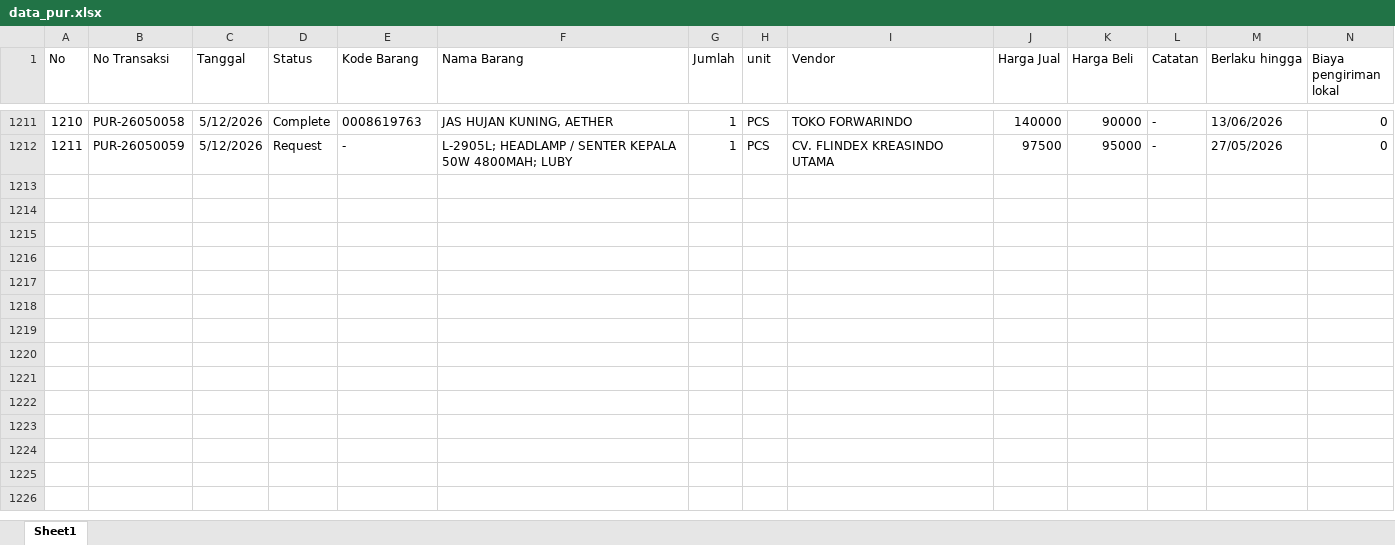
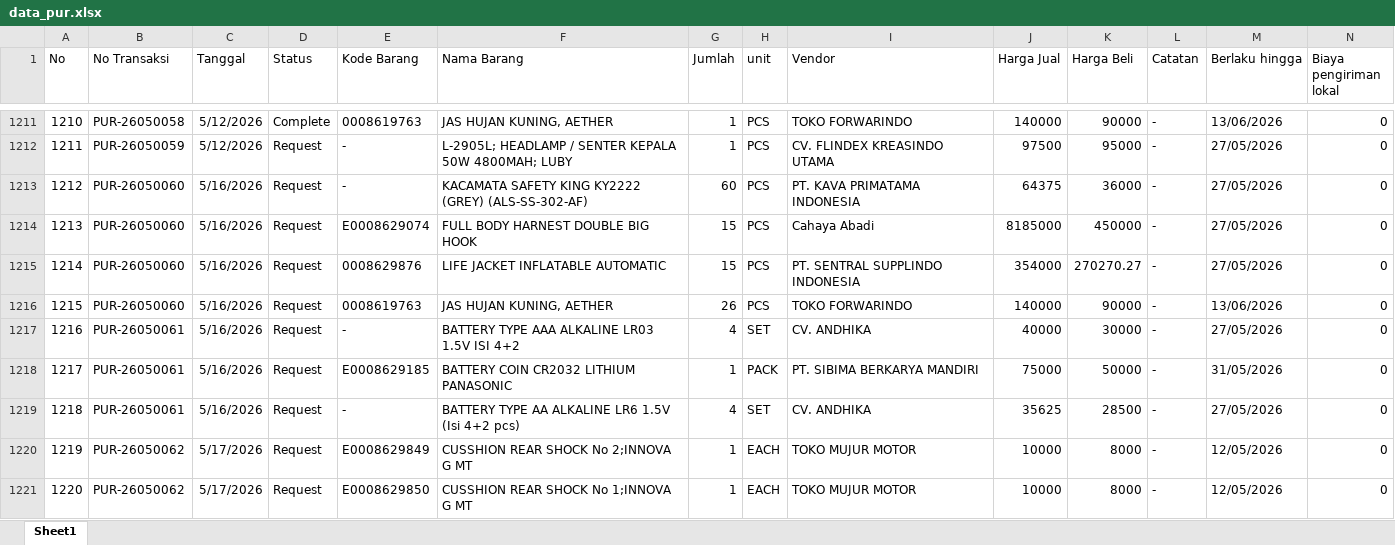
Before and after one commit to alighazaliag120-star/dashboard, an Excel workbook: data_pur.xlsx, sheet Sheet1, drawn as a sheet; only a part is shown, gaps mark what is left out; values as stored, in another font and other column widths than the file's, no borders; rows hold the shown columns only; the diff covers the shown part only; the diff names each change by its address in the sheet, - before the commit and + after, or states it on an @@ line.

```diff
--- a/data_pur.xlsx (sheet Sheet1)
+++ b/data_pur.xlsx (sheet Sheet1)
+row 1213: 1212 | PUR-26050060 | 5/16/2026 | Request | - | KACAMATA SAFETY KING KY2222 (GREY) (ALS-SS-302-AF) | 60 | PCS | PT. KAVA PRIMATAMA INDONESIA | 64375 | 36000 | - | 27/05/2026 | 0
+row 1214: 1213 | PUR-26050060 | 5/16/2026 | Request | E0008629074 | FULL BODY HARNEST DOUBLE BIG HOOK | 15 | PCS | Cahaya Abadi | 8185000 | 450000 | - | 27/05/2026 | 0
+row 1215: 1214 | PUR-26050060 | 5/16/2026 | Request | 0008629876 | LIFE JACKET INFLATABLE AUTOMATIC | 15 | PCS | PT. SENTRAL SUPPLINDO INDONESIA | 354000 | 270270.27 | - | 27/05/2026 | 0
+row 1216: 1215 | PUR-26050060 | 5/16/2026 | Request | 0008619763 | JAS HUJAN KUNING, AETHER | 26 | PCS | TOKO FORWARINDO | 140000 | 90000 | - | 13/06/2026 | 0
+row 1217: 1216 | PUR-26050061 | 5/16/2026 | Request | - | BATTERY TYPE AAA ALKALINE LR03 1.5V ISI 4+2 | 4 | SET | CV. ANDHIKA | 40000 | 30000 | - | 27/05/2026 | 0
+row 1218: 1217 | PUR-26050061 | 5/16/2026 | Request | E0008629185 | BATTERY COIN CR2032 LITHIUM PANASONIC | 1 | PACK | PT. SIBIMA BERKARYA MANDIRI | 75000 | 50000 | - | 31/05/2026 | 0
+row 1219: 1218 | PUR-26050061 | 5/16/2026 | Request | - | BATTERY TYPE AA ALKALINE LR6 1.5V (Isi 4+2 pcs) | 4 | SET | CV. ANDHIKA | 35625 | 28500 | - | 27/05/2026 | 0
+row 1220: 1219 | PUR-26050062 | 5/17/2026 | Request | E0008629849 | CUSSHION REAR SHOCK No 2;INNOVA G MT | 1 | EACH | TOKO MUJUR MOTOR | 10000 | 8000 | - | 12/05/2026 | 0
+row 1221: 1220 | PUR-26050062 | 5/17/2026 | Request | E0008629850 | CUSSHION REAR SHOCK No 1;INNOVA G MT | 1 | EACH | TOKO MUJUR MOTOR | 10000 | 8000 | - | 12/05/2026 | 0
```
Also changed, not shown: 37 added rows, 12 removed rows, 389 moved rows, 45 edited cells and row numbers in column A elsewhere in this sheet, data_npr.xlsx, data_sq.xlsx, 2 other files.
